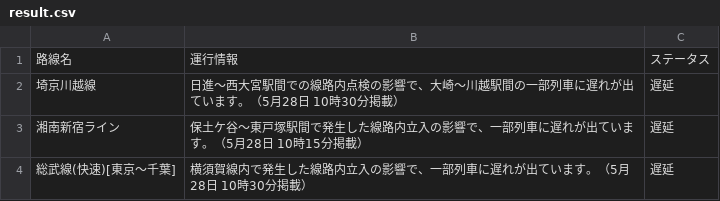
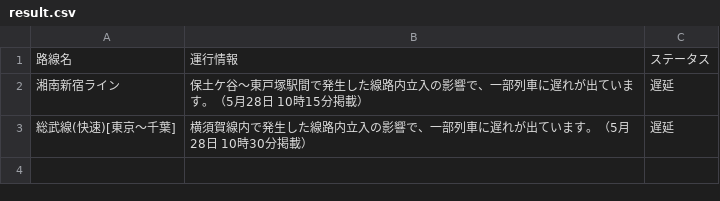
Before and after one commit to TakaoSenrioka/TrainViewHazama, a CSV file: public/result.csv, drawn as a sheet.

Commit message:
Auto update CSV files

```diff
--- a/public/result.csv
+++ b/public/result.csv
@@ -1,3 +1,2 @@
 路線名,運行情報,ステータス
-埼京川越線,日進〜西大宮駅間での線路内点検の影響で、大崎〜川越駅間の一部列車に遅れが出ています。（5月28日 10時30分掲載）,遅延
 湘南新宿ライン,保土ケ谷〜東戸塚駅間で発生した線路内立入の影響で、一部列車に遅れが出ています。（5月28日 10時15分掲載）,遅延
```
